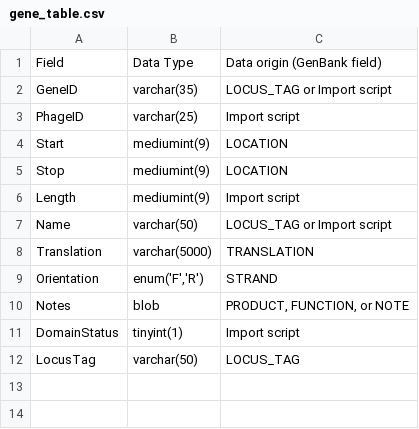
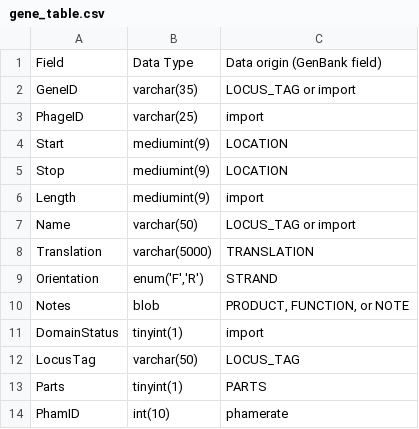
Before and after one commit to SEA-PHAGES/pdm_utils, a CSV file: docs/source/images/database_structure/gene_table.csv, drawn as a sheet.

```diff
--- a/docs/source/images/database_structure/gene_table.csv
+++ b/docs/source/images/database_structure/gene_table.csv
@@ -1,8 +1,8 @@
 Field,Data Type,Data origin (GenBank field)
-GeneID,varchar(35),LOCUS_TAG or Import script
-PhageID,varchar(25),Import script
+GeneID,varchar(35),LOCUS_TAG or import
+PhageID,varchar(25),import
 Start,mediumint(9),LOCATION
 Stop,mediumint(9),LOCATION
-Length,mediumint(9),Import script
-Name,varchar(50),LOCUS_TAG or Import script
+Length,mediumint(9),import
+Name,varchar(50),LOCUS_TAG or import
 Translation,varchar(5000),TRANSLATION
@@ -10,3 +10,5 @@ Orientation,"enum('F','R')",STRAND
 Notes,blob,"PRODUCT, FUNCTION, or NOTE"
-DomainStatus,tinyint(1),Import script
+DomainStatus,tinyint(1),import
 LocusTag,varchar(50),LOCUS_TAG
+Parts,tinyint(1),PARTS
+PhamID,int(10),phamerate
```
Also changed, not shown: docs/source/images/database_structure/phage_table.csv, 3 other files.
